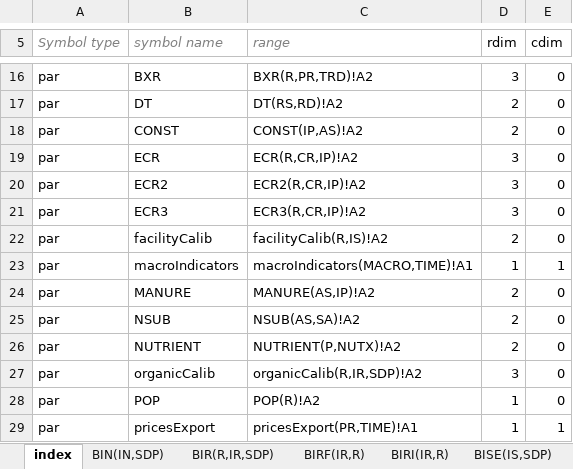
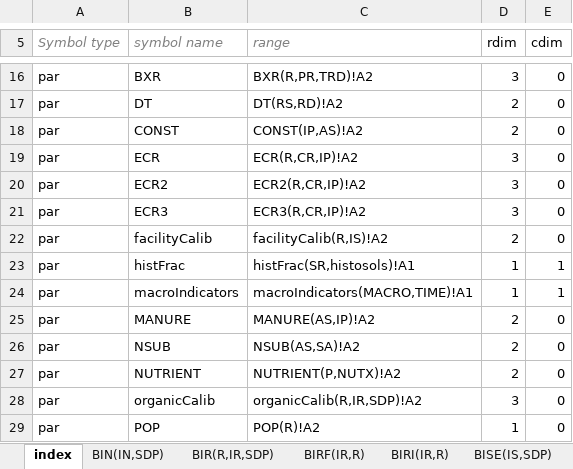
Before and after one commit to AgriFood/SASM, an Excel workbook: data/data.xlsx, sheet index, drawn as a sheet; only a part is shown, gaps mark what is left out; the shorter side is filled out with more unchanged rows; values as stored, in another font and other column widths than the file's, no borders; the diff names each change by its address in the sheet, - before the commit and + after, or states it on an @@ line.

```diff
--- a/data/data.xlsx (sheet index)
+++ b/data/data.xlsx (sheet index)
+row 23: par | histFrac | histFrac(SR,histosols)!A1 | 1 | 1
```
Also changed, not shown: other sheet tabs, 2 other files.
